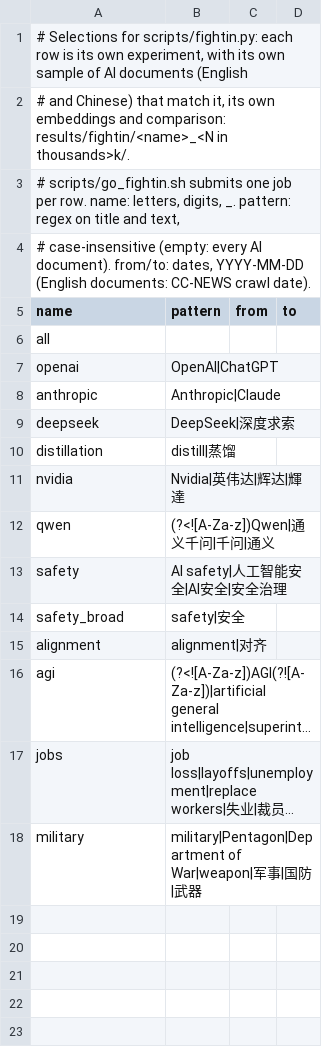
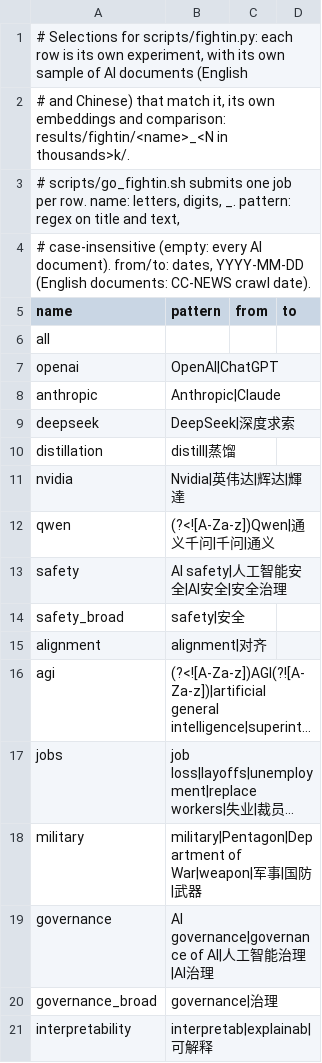
Before and after one commit to AbeHandler/translation, a TSV file: config/fightin_selections.tsv, drawn as a sheet; long unchanged cells end in …; the diff names each change by its address in the sheet, - before the commit and + after, or states it on an @@ line.

```diff
--- a/config/fightin_selections.tsv
+++ b/config/fightin_selections.tsv
+row 19: governance | AI governance|governance of AI|人工智能治理|AI治理
+row 20: governance_broad | governance|治理
+row 21: interpretability | interpretab|explainab|可解释
```
